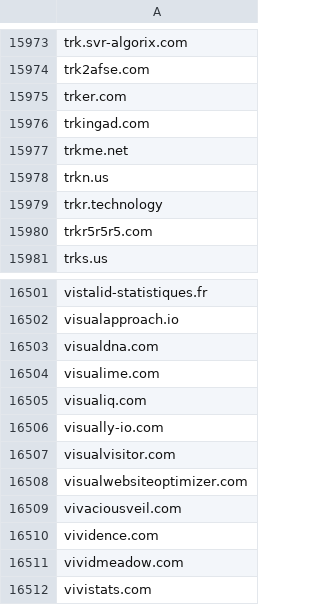
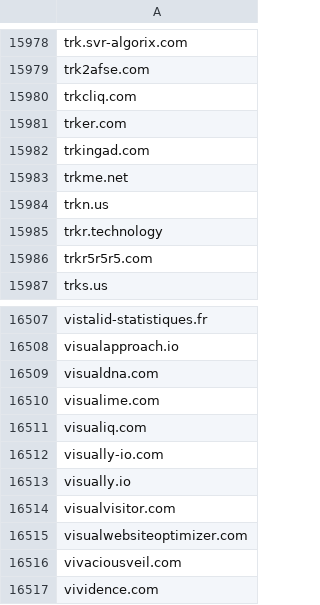
Before and after one commit to external-sources/hosts-sources, a CSV file: data/ShadowWhisperer_Tracking_Wild.csv, drawn as a sheet; only a part is shown, gaps mark what is left out; the shorter side is filled out with more unchanged rows; the diff covers the shown part only; the diff names each change by its address in the sheet, - before the commit and + after, or states it on an @@ line.

```diff
--- a/data/ShadowWhisperer_Tracking_Wild.csv
+++ b/data/ShadowWhisperer_Tracking_Wild.csv
+row 15980: trkcliq.com
+row 16513: visually.io
```
Also changed, not shown: 5 added rows elsewhere in this file, data/ShadowWhisperer_Ads.csv, data/ShadowWhisperer_Junk.csv, 7 other files.
